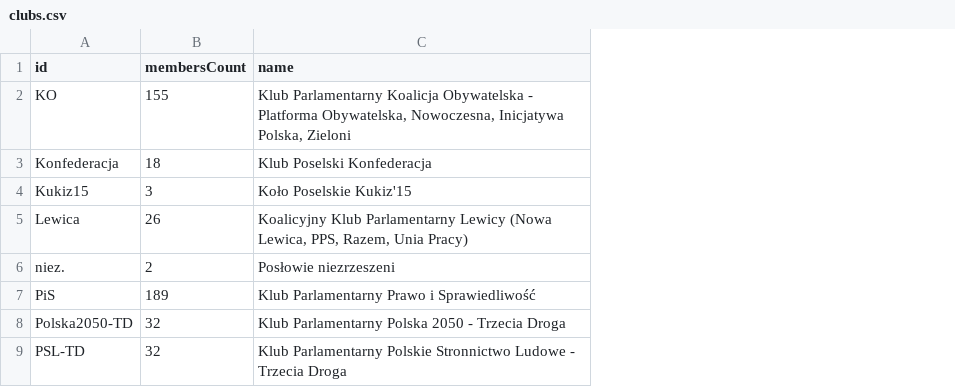
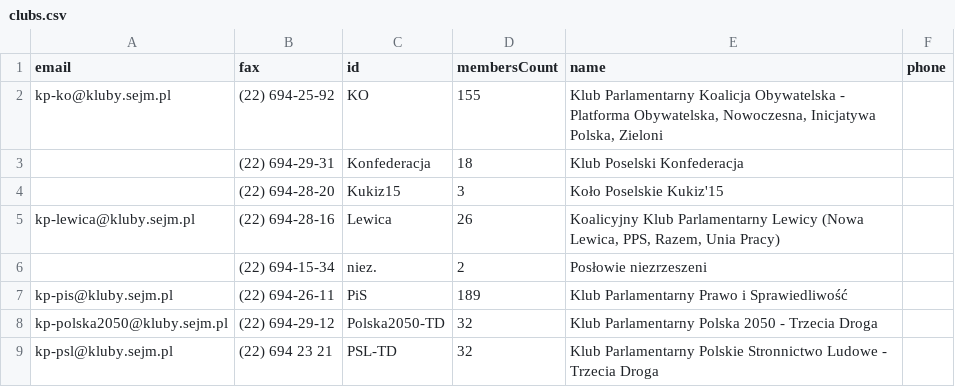
Before and after one commit to neloduka-sobe/Sejm-Votings-Analysis, a CSV file: Data/clubs.csv, drawn as a sheet; the diff names each change by its address in the sheet, - before the commit and + after, or states it on an @@ line.

Commit message:
Add MP data

```diff
--- a/Data/clubs.csv
+++ b/Data/clubs.csv
+column A (email), rows 2-9: kp-ko@kluby.sejm.pl |  |  | kp-lewica@kluby.sejm.pl |  | kp-pis@kluby.sejm.pl | kp-polska2050@kluby.sejm.pl | kp-psl@kluby.sejm.pl
+column B (fax), rows 2-9: (22) 694-25-92 | (22) 694-29-31 | (22) 694-28-20 | (22) 694-28-16 | (22) 694-15-34 | (22) 694-26-11 | (22) 694-29-12 | (22) 694 23 21
+column F (phone), empty
```
Also changed, not shown: 2 other files.
